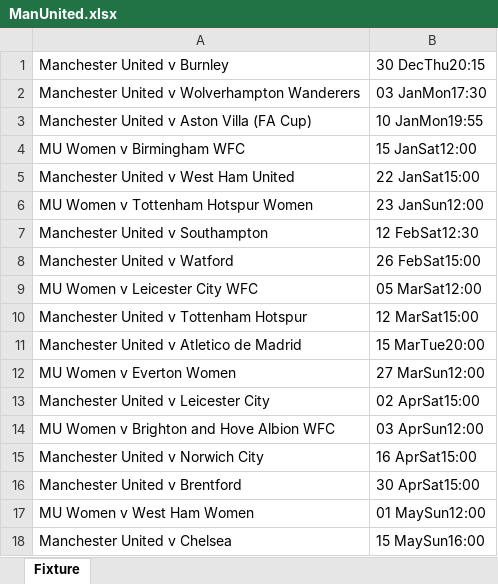
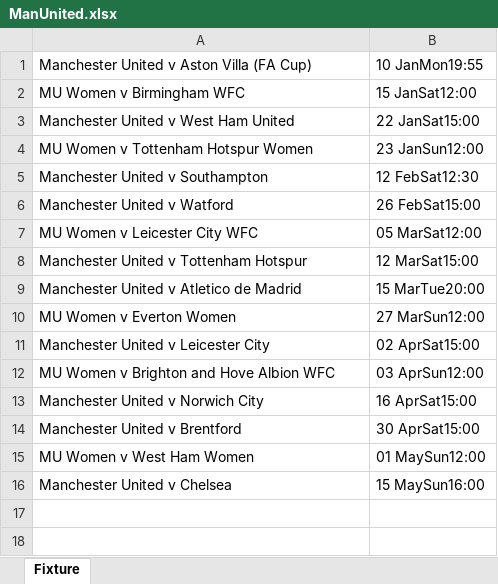
Before and after one commit to CiciovanBogdan/TicketStore, an Excel workbook: fixture/ManUnited.xlsx, sheet Fixture, drawn as a sheet; values as stored, in another font and other column widths than the file's, no borders; the diff names each change by its address in the sheet, - before the commit and + after, or states it on an @@ line.

```diff
--- a/fixture/ManUnited.xlsx (sheet Fixture)
+++ b/fixture/ManUnited.xlsx (sheet Fixture)
-row 1: Manchester United v Burnley | 30 DecThu20:15
-row 2: Manchester United v Wolverhampton Wanderers | 03 JanMon17:30
```
Also changed, not shown: fixture/Barcelona.xlsx, fixture/ManCity.xlsx, 9 other files.
